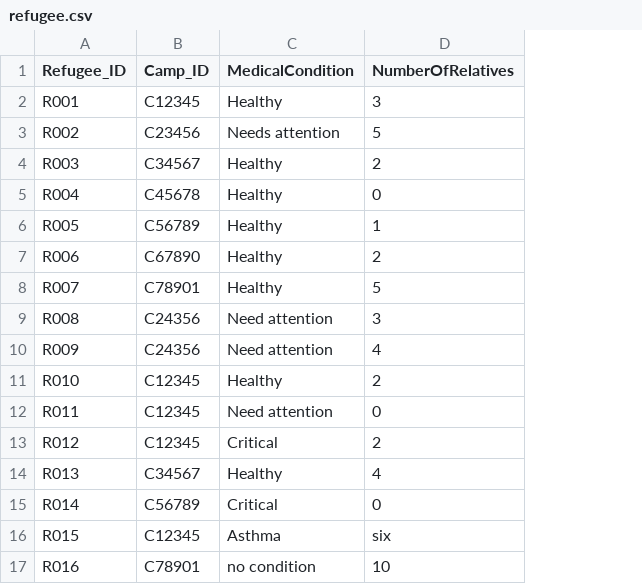
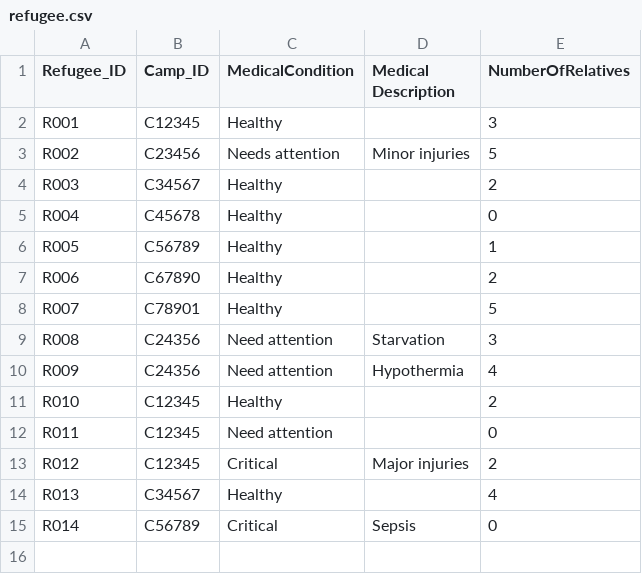
Before and after one commit to devangovind/intro-programming, a CSV file: files/refugee.csv, drawn as a sheet; removed rows and columns are numbered as before the commit, all else as after; the diff names each change by its address in the sheet, - before the commit and + after, or states it on an @@ line.

Commit message:
updated camps, logindetails and refugee csv files

```diff
--- a/files/refugee.csv
+++ b/files/refugee.csv
+column D (Medical Description), rows 3-15: Minor injuries |  |  |  |  |  | Starvation | Hypothermia |  |  | Major injuries |  | Sepsis
-row 16: R015 | C12345 | Asthma | six
-row 17: R016 | C78901 | no condition | 10
```
Also changed, not shown: files/camps_file.csv, 3 other files.
